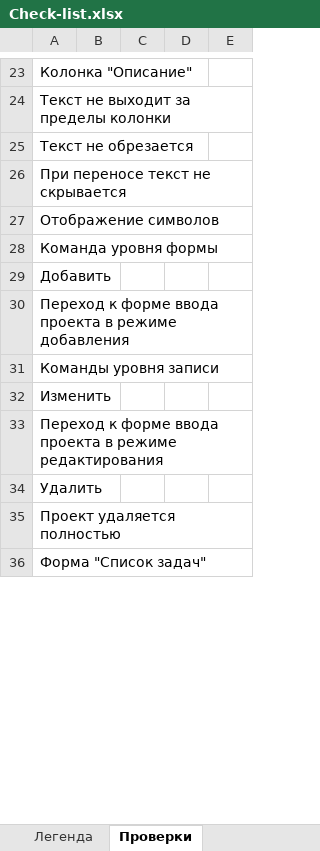
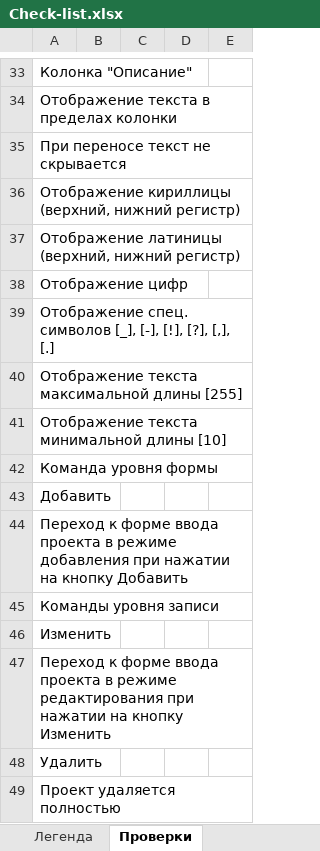
Before and after one commit to oshingirey/internship, an Excel workbook: Check-list.xlsx, sheet Проверки, drawn as a sheet; only a part is shown, gaps mark what is left out; the shorter side is filled out with more unchanged rows; values as stored, in another font and other column widths than the file's, no cell formats; removed rows and columns are numbered as before the commit, all else as after; the diff covers the shown part only; the diff names each change by its address in the sheet, - before the commit and + after, or states it on an @@ line.

```diff
--- a/Check-list.xlsx (sheet Проверки)
+++ b/Check-list.xlsx (sheet Проверки)
-A34: Текст не выходит за пределы колонки
+A34: Отображение текста в пределах колонки
-row 25: Текст не обрезается
-A36: Отображение символов
+A36: Отображение кириллицы (верхний, нижний регистр)
+row 37: Отображение латиницы (верхний, нижний регистр)
+row 38: Отображение цифр
+row 39: Отображение спец. символов [_], [-], [!], [?], [,], [.]
+row 40: Отображение текста максимальной длины [255]
+row 41: Отображение текста минимальной длины [10]
-A44: …режиме добавления
+A44: …режиме добавления при нажатии на кнопку Добавить
-A47: …режиме редактирования
+A47: …режиме редактирования при нажатии на кнопку Изменить
```
Also changed, not shown: 75 added rows, 52 removed rows, 2 moved rows and 120 edited cells elsewhere in this sheet, sheet Легенда, cell formats.
